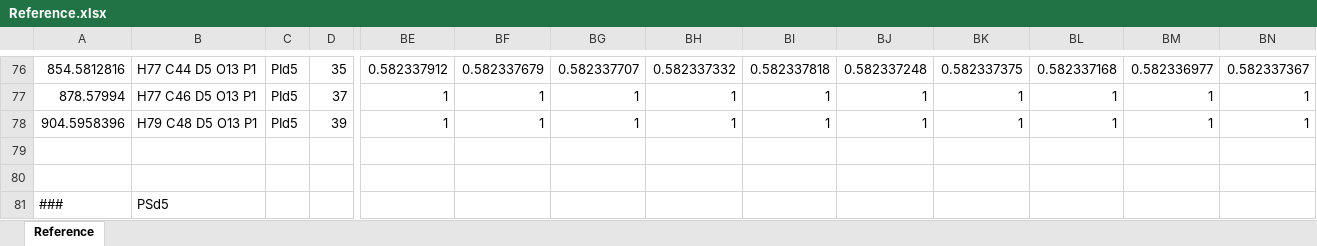
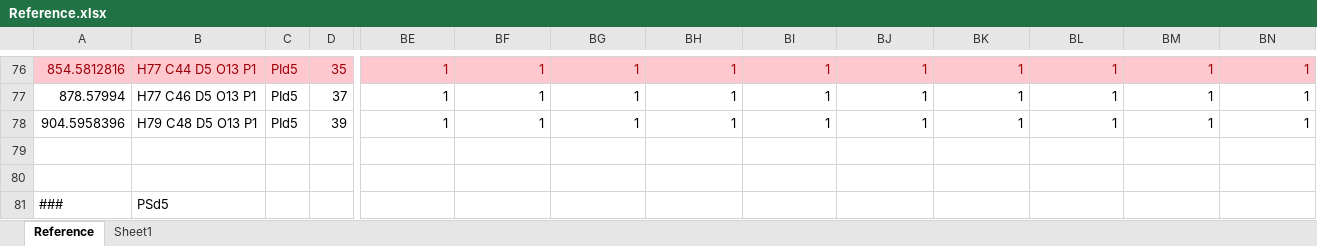
Before and after one commit to lifs-tools/lipidxplorer, an Excel workbook: test_resources/t_sim/reference/Reference.xlsx, sheet Reference, drawn as a sheet; only a part is shown, gaps mark what is left out; values as stored, in another font and other column widths than the file's, no borders; the diff covers the shown part only; the diff names each change by its address in the sheet, - before the commit and + after, or states it on an @@ line.

```diff
--- a/test_resources/t_sim/reference/Reference.xlsx (sheet Reference)
+++ b/test_resources/t_sim/reference/Reference.xlsx (sheet Reference)
+sheet tab: Sheet1
@@ A76:D76 fill: none → #FFC7CE, text colour: black → #9C0006 @@
@@ BE76:BN76 fill: none → #FFC7CE, text colour: black → #9C0006 @@
-BE76: 0.582337912
+BE76: 1
-BF76: 0.582337679
+BF76: 1
-BG76: 0.582337707
+BG76: 1
-BH76: 0.582337332
+BH76: 1
-BI76: 0.582337818
+BI76: 1
-BJ76: 0.582337248
+BJ76: 1
-BK76: 0.582337375
+BK76: 1
-BL76: 0.582337168
+BL76: 1
-BM76: 0.582336977
+BM76: 1
-BN76: 0.582337367
+BN76: 1
```
Also changed, not shown: 66 edited cells and cell formats elsewhere in this sheet, 1 other file.
